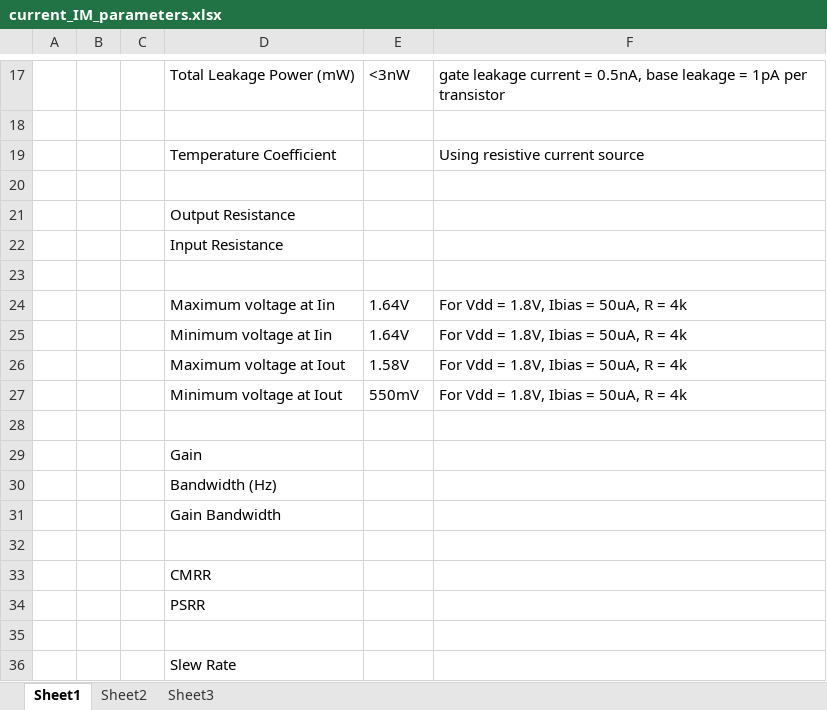
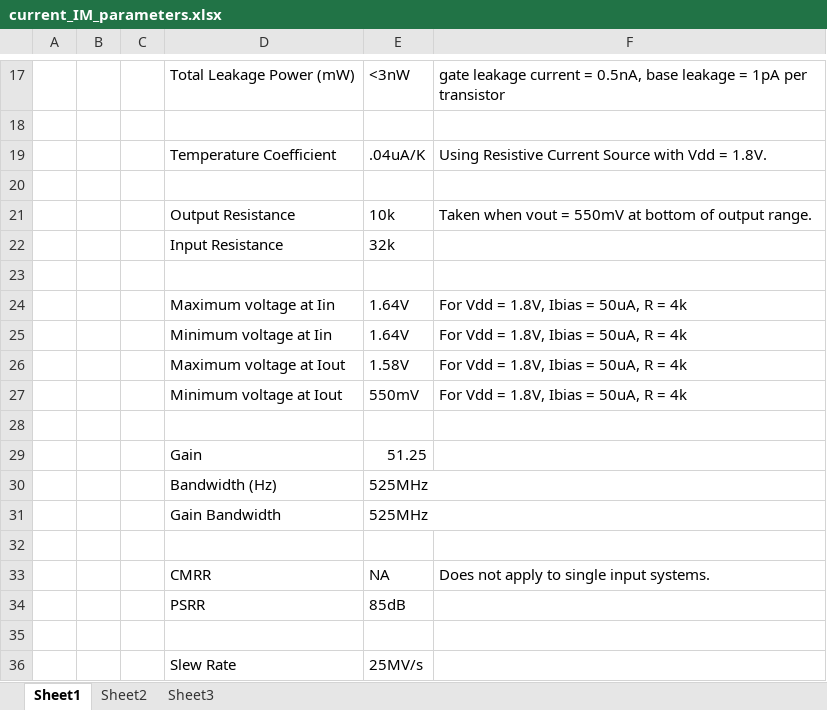
Before and after one commit to chrispandrews/wsim, an Excel workbook: current_IM_parameters.xlsx, sheet Sheet1, drawn as a sheet; only a part is shown, gaps mark what is left out; values as stored, in another font and other column widths than the file's, no borders; removed rows and columns are numbered as before the commit, all else as after; the diff names each change by its address in the sheet, - before the commit and + after, or states it on an @@ line.

Commit message:
all the params

```diff
--- a/current_IM_parameters.xlsx (sheet Sheet1)
+++ b/current_IM_parameters.xlsx (sheet Sheet1)
-row 19:  |  |  | Temperature Coefficient |  | Using resistive current source
+row 19:  |  |  | Temperature Coefficient | .04uA/K | Using Resistive Current Source with Vdd = 1.8V.
-row 21:  |  |  | Output Resistance
-row 22:  |  |  | Input Resistance
+row 21:  |  |  | Output Resistance | 10k | Taken when vout = 550mV at bottom of output range.
+row 22:  |  |  | Input Resistance | 32k
-E29: (empty)
+E29: 51.25
-E30:E31: (empty)
+E30:E31: 525MHz
-row 33:  |  |  | CMRR
-row 34:  |  |  | PSRR
+row 33:  |  |  | CMRR | NA | Does not apply to single input systems.
+row 34:  |  |  | PSRR | 85dB
-E36: (empty)
+E36: 25MV/s
```
